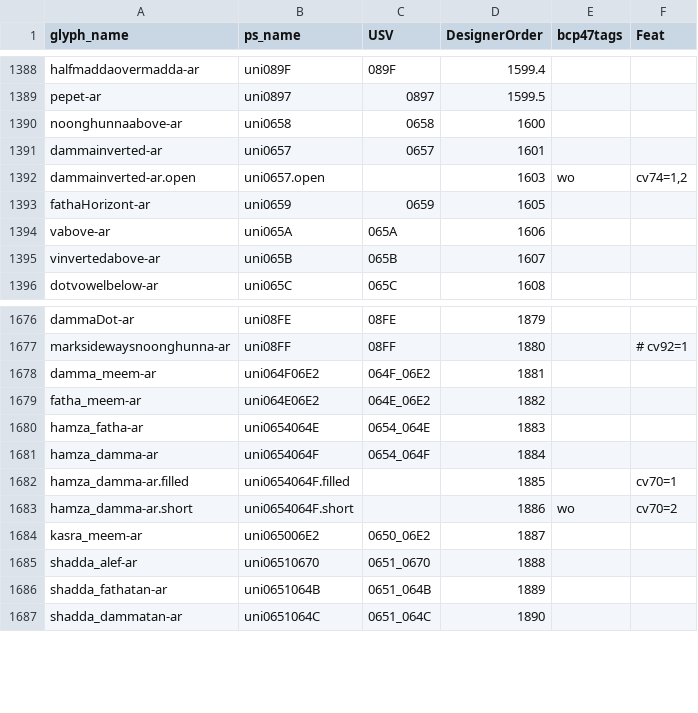
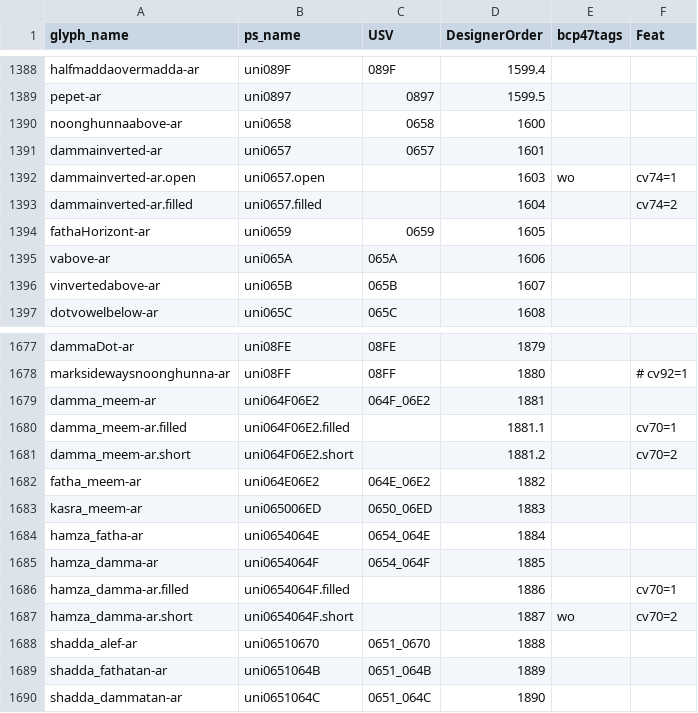
Before and after one commit to silnrsi/font-scheherazade, a CSV file: source/glyph_data.csv, drawn as a sheet; only a part is shown, gaps mark what is left out; removed rows and columns are numbered as before the commit, all else as after; the diff names each change by its address in the sheet, - before the commit and + after, or states it on an @@ line.

Commit message:
[ABS-3084] Add dammainverted-ar.filled. Update dammainverted-ar. Update glyph_data.csv.

```diff
--- a/source/glyph_data.csv
+++ b/source/glyph_data.csv
-F1392 (Feat): cv74=1,2
+F1392 (Feat): cv74=1
+row 1393: dammainverted-ar.filled | uni0657.filled |  | 1604 |  | cv74=2
+row 1680: damma_meem-ar.filled | uni064F06E2.filled |  | 1881.1 |  | cv70=1
+row 1681: damma_meem-ar.short | uni064F06E2.short |  | 1881.2 |  | cv70=2
+row 1683: kasra_meem-ar | uni065006ED | 0650_06ED | 1883
-D1684 (DesignerOrder): 1883
+D1684 (DesignerOrder): 1884
-D1685 (DesignerOrder): 1884
+D1685 (DesignerOrder): 1885
-D1686 (DesignerOrder): 1885
+D1686 (DesignerOrder): 1886
-D1687 (DesignerOrder): 1886
+D1687 (DesignerOrder): 1887
-row 1684: kasra_meem-ar | uni065006E2 | 0650_06E2 | 1887
```
Also changed, not shown: 13 other files.
